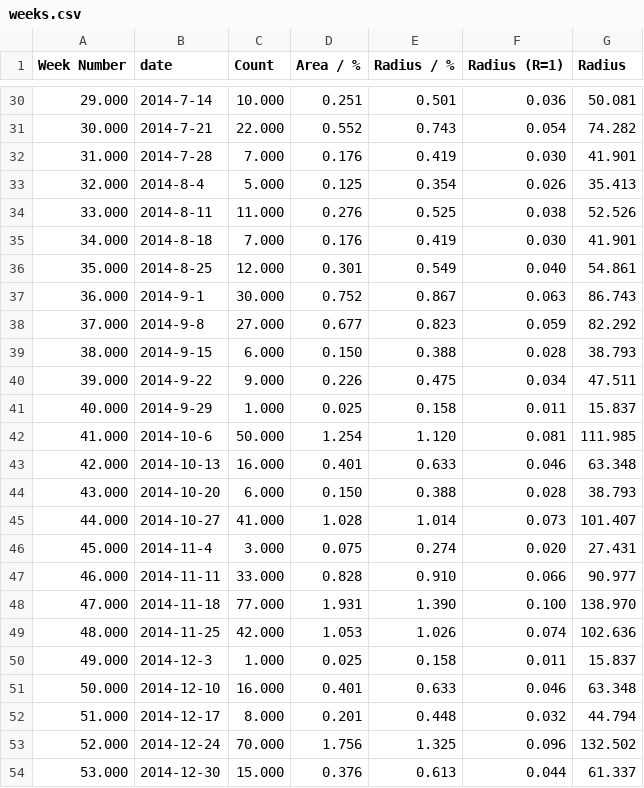
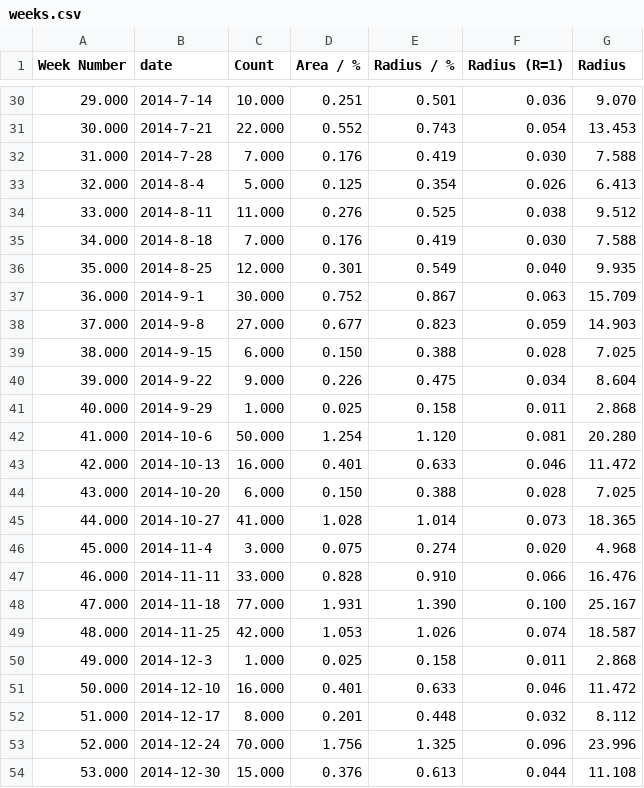
Before and after one commit to HFBZZ/Tornado_Vis, a CSV file: weeks.csv, drawn as a sheet; only a part is shown, gaps mark what is left out; the diff covers the shown part only.

```diff
--- a/weeks.csv
+++ b/weeks.csv
@@ -30,25 +30,25 @@ Week Number,date,Count,Area / %,Radius / %,Radius (R=1),Radius
-29.000,2014-7-14,10.000,0.251,0.501,0.036,50.081
-30.000,2014-7-21,22.000,0.552,0.743,0.054,74.282
-31.000,2014-7-28,7.000,0.176,0.419,0.030,41.901
-32.000,2014-8-4,5.000,0.125,0.354,0.026,35.413
-33.000,2014-8-11,11.000,0.276,0.525,0.038,52.526
-34.000,2014-8-18,7.000,0.176,0.419,0.030,41.901
-35.000,2014-8-25,12.000,0.301,0.549,0.040,54.861
-36.000,2014-9-1,30.000,0.752,0.867,0.063,86.743
-37.000,2014-9-8,27.000,0.677,0.823,0.059,82.292
-38.000,2014-9-15,6.000,0.150,0.388,0.028,38.793
-39.000,2014-9-22,9.000,0.226,0.475,0.034,47.511
-40.000,2014-9-29,1.000,0.025,0.158,0.011,15.837
-41.000,2014-10-6,50.000,1.254,1.120,0.081,111.985
-42.000,2014-10-13,16.000,0.401,0.633,0.046,63.348
-43.000,2014-10-20,6.000,0.150,0.388,0.028,38.793
-44.000,2014-10-27,41.000,1.028,1.014,0.073,101.407
-45.000,2014-11-4,3.000,0.075,0.274,0.020,27.431
-46.000,2014-11-11,33.000,0.828,0.910,0.066,90.977
-47.000,2014-11-18,77.000,1.931,1.390,0.100,138.970
-48.000,2014-11-25,42.000,1.053,1.026,0.074,102.636
-49.000,2014-12-3,1.000,0.025,0.158,0.011,15.837
-50.000,2014-12-10,16.000,0.401,0.633,0.046,63.348
-51.000,2014-12-17,8.000,0.201,0.448,0.032,44.794
-52.000,2014-12-24,70.000,1.756,1.325,0.096,132.502
-53.000,2014-12-30,15.000,0.376,0.613,0.044,61.337
+29.000,2014-7-14,10.000,0.251,0.501,0.036,9.070
+30.000,2014-7-21,22.000,0.552,0.743,0.054,13.453
+31.000,2014-7-28,7.000,0.176,0.419,0.030,7.588
+32.000,2014-8-4,5.000,0.125,0.354,0.026,6.413
+33.000,2014-8-11,11.000,0.276,0.525,0.038,9.512
+34.000,2014-8-18,7.000,0.176,0.419,0.030,7.588
+35.000,2014-8-25,12.000,0.301,0.549,0.040,9.935
+36.000,2014-9-1,30.000,0.752,0.867,0.063,15.709
+37.000,2014-9-8,27.000,0.677,0.823,0.059,14.903
+38.000,2014-9-15,6.000,0.150,0.388,0.028,7.025
+39.000,2014-9-22,9.000,0.226,0.475,0.034,8.604
+40.000,2014-9-29,1.000,0.025,0.158,0.011,2.868
+41.000,2014-10-6,50.000,1.254,1.120,0.081,20.280
+42.000,2014-10-13,16.000,0.401,0.633,0.046,11.472
+43.000,2014-10-20,6.000,0.150,0.388,0.028,7.025
+44.000,2014-10-27,41.000,1.028,1.014,0.073,18.365
+45.000,2014-11-4,3.000,0.075,0.274,0.020,4.968
+46.000,2014-11-11,33.000,0.828,0.910,0.066,16.476
+47.000,2014-11-18,77.000,1.931,1.390,0.100,25.167
+48.000,2014-11-25,42.000,1.053,1.026,0.074,18.587
+49.000,2014-12-3,1.000,0.025,0.158,0.011,2.868
+50.000,2014-12-10,16.000,0.401,0.633,0.046,11.472
+51.000,2014-12-17,8.000,0.201,0.448,0.032,8.112
+52.000,2014-12-24,70.000,1.756,1.325,0.096,23.996
+53.000,2014-12-30,15.000,0.376,0.613,0.044,11.108
```
Also changed, not shown: 27 edited cells elsewhere in this file.
